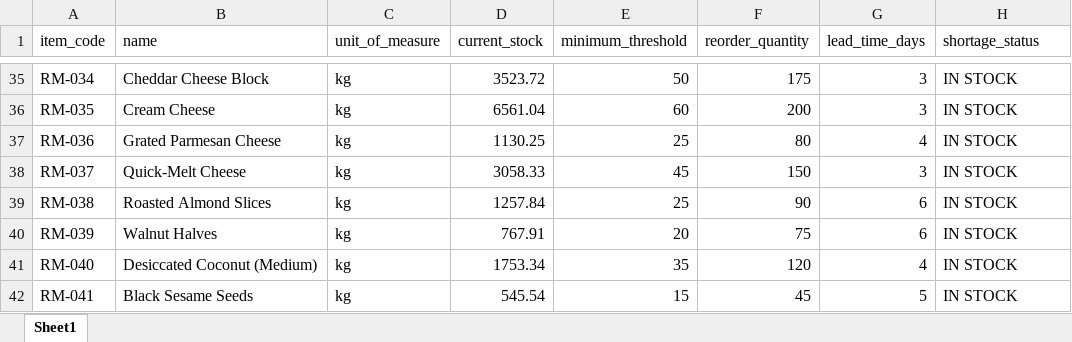
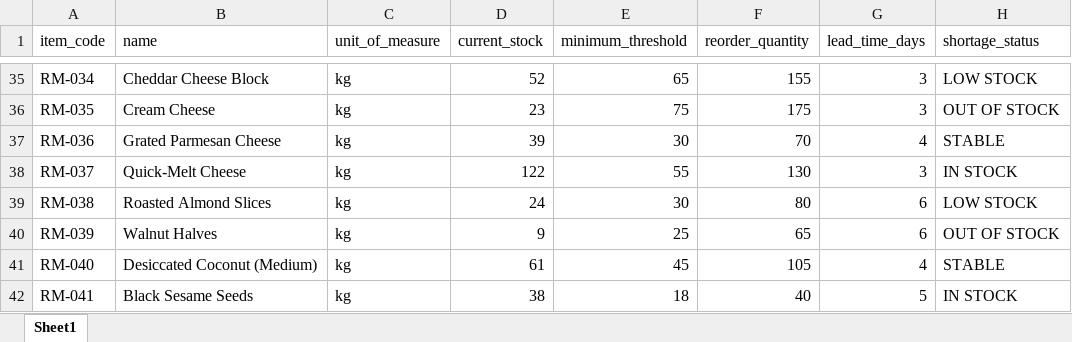
Before and after one commit to calusinzeanna3-design/RMIMS-Supabase-ML-Forecasting-Integration, an Excel workbook: RMIMS_59_RAW_MATERIALS_CATALOG.xlsx, sheet Sheet1, drawn as a sheet; only a part is shown, gaps mark what is left out; values as stored, in another font and other column widths than the file's, no borders; the diff covers the shown part only; the diff names each change by its address in the sheet, - before the commit and + after, or states it on an @@ line.

```diff
--- a/RMIMS_59_RAW_MATERIALS_CATALOG.xlsx (sheet Sheet1)
+++ b/RMIMS_59_RAW_MATERIALS_CATALOG.xlsx (sheet Sheet1)
-D35 (current_stock): 3523.72
+D35 (current_stock): 52
-E35 (minimum_threshold): 50
+E35 (minimum_threshold): 65
-F35 (reorder_quantity): 175
+F35 (reorder_quantity): 155
-H35 (shortage_status): IN STOCK
+H35 (shortage_status): LOW STOCK
-D36 (current_stock): 6561.04
+D36 (current_stock): 23
-E36 (minimum_threshold): 60
+E36 (minimum_threshold): 75
-F36 (reorder_quantity): 200
+F36 (reorder_quantity): 175
-H36 (shortage_status): IN STOCK
+H36 (shortage_status): OUT OF STOCK
-D37 (current_stock): 1130.25
+D37 (current_stock): 39
-E37 (minimum_threshold): 25
+E37 (minimum_threshold): 30
-F37 (reorder_quantity): 80
+F37 (reorder_quantity): 70
-H37 (shortage_status): IN STOCK
+H37 (shortage_status): STABLE
-D38 (current_stock): 3058.33
+D38 (current_stock): 122
-E38 (minimum_threshold): 45
+E38 (minimum_threshold): 55
-F38 (reorder_quantity): 150
+F38 (reorder_quantity): 130
-D39 (current_stock): 1257.84
+D39 (current_stock): 24
-E39 (minimum_threshold): 25
+E39 (minimum_threshold): 30
-F39 (reorder_quantity): 90
+F39 (reorder_quantity): 80
-H39 (shortage_status): IN STOCK
+H39 (shortage_status): LOW STOCK
-D40 (current_stock): 767.91
+D40 (current_stock): 9
-E40 (minimum_threshold): 20
+E40 (minimum_threshold): 25
-F40 (reorder_quantity): 75
+F40 (reorder_quantity): 65
-H40 (shortage_status): IN STOCK
+H40 (shortage_status): OUT OF STOCK
-D41 (current_stock): 1753.34
+D41 (current_stock): 61
-E41 (minimum_threshold): 35
+E41 (minimum_threshold): 45
-F41 (reorder_quantity): 120
+F41 (reorder_quantity): 105
-H41 (shortage_status): IN STOCK
+H41 (shortage_status): STABLE
-D42 (current_stock): 545.54
+D42 (current_stock): 38
-E42 (minimum_threshold): 15
+E42 (minimum_threshold): 18
-F42 (reorder_quantity): 45
+F42 (reorder_quantity): 40
```
Also changed, not shown: 191 edited cells elsewhere in this sheet, RMIMS_2026_COMPLETE_DATASET_59_MATERIALS.xlsx, RMIMS_59_MATERIALS_DAILY_CONSUMPTION_2026_YTD.xlsx, 5 other files.
